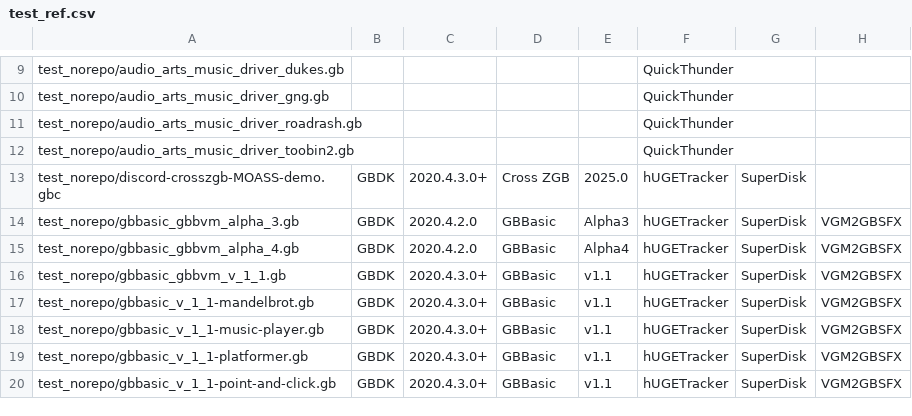
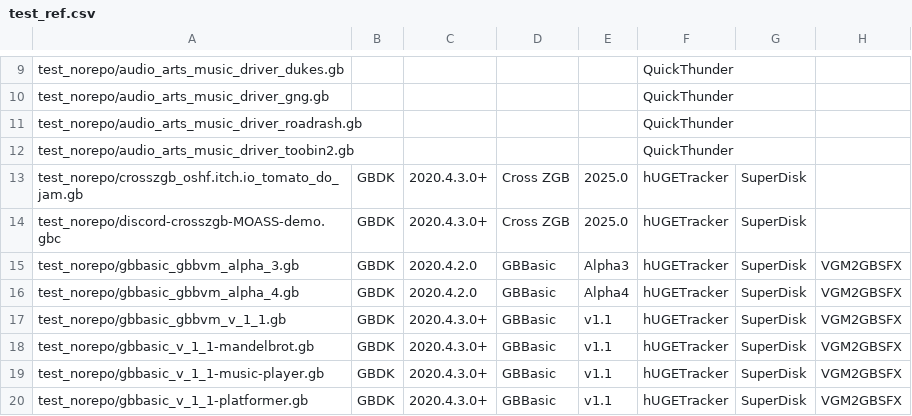
Before and after one commit to bbbbbr/gbtoolsid, a CSV file: test_norepo/test_ref.csv, drawn as a sheet; only a part is shown, gaps mark what is left out; the shorter side is filled out with more unchanged rows.

Commit message:
Engine: add some non-enabled Cross ZGB detection - Plus another no-repo test

```diff
--- a/test_norepo/test_ref.csv
+++ b/test_norepo/test_ref.csv
@@ -12,2 +12,3 @@
 "test_norepo/audio_arts_music_driver_toobin2.gb","","","","","QuickThunder","","",""
+"test_norepo/crosszgb_oshf.itch.io_tomato_do_jam.gb","GBDK","2020.4.3.0+","Cross ZGB","2025.0","hUGETracker","SuperDisk","",""
 "test_norepo/discord-crosszgb-MOASS-demo.gbc","GBDK","2020.4.3.0+","Cross ZGB","2025.0","hUGETracker","SuperDisk","",""
```
Also changed, not shown: 2 other files.
